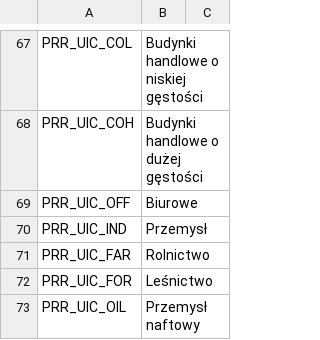
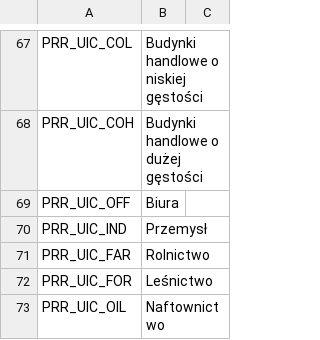
Before and after one commit to algernon-A/Ploppable-RICO-Revisited, a CSV file: PloppableRCI/Translations/pl-PL.csv, drawn as a sheet; only a part is shown, gaps mark what is left out; the diff covers the shown part only.

Commit message:
Update translations.

```diff
--- a/PloppableRCI/Translations/pl-PL.csv
+++ b/PloppableRCI/Translations/pl-PL.csv
@@ -69 +69 @@
-"PRR_UIC_OFF","Biurowe"
+"PRR_UIC_OFF","Biura",""
@@ -73 +73 @@
-"PRR_UIC_OIL","Przemysł naftowy"
+"PRR_UIC_OIL","Naftownictwo",""
```
Also changed, not shown: 25 edited cells elsewhere in this file, PloppableRCI/Translations/cs-CZ.csv, PloppableRCI/Translations/de-DE.csv, 16 other files.
